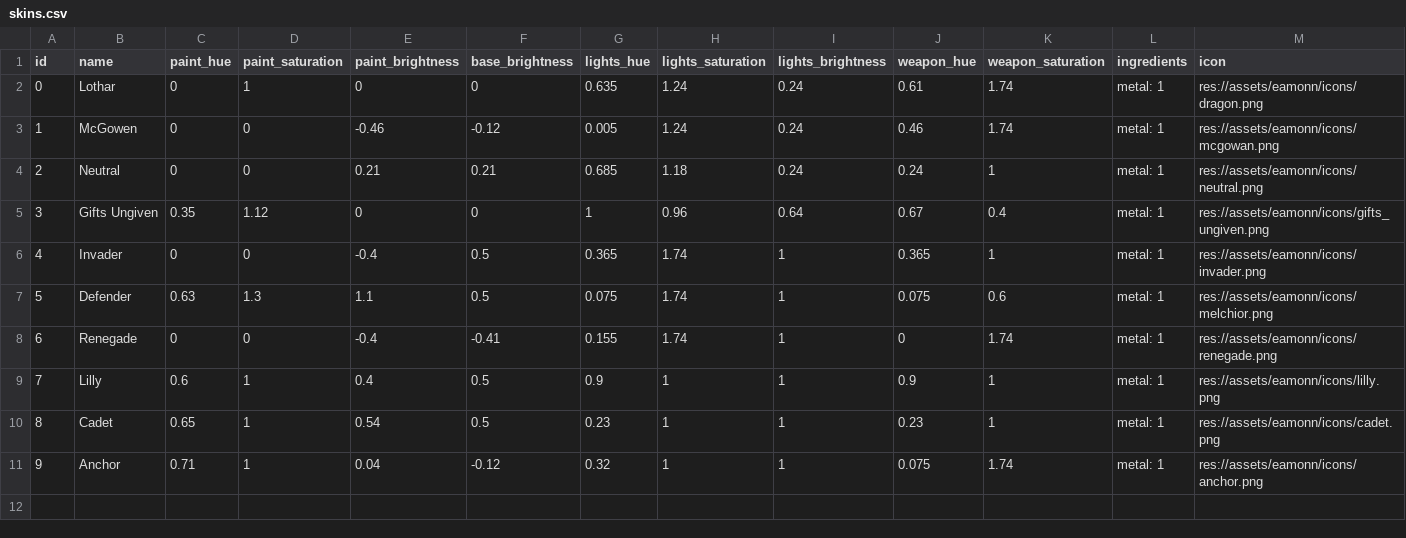
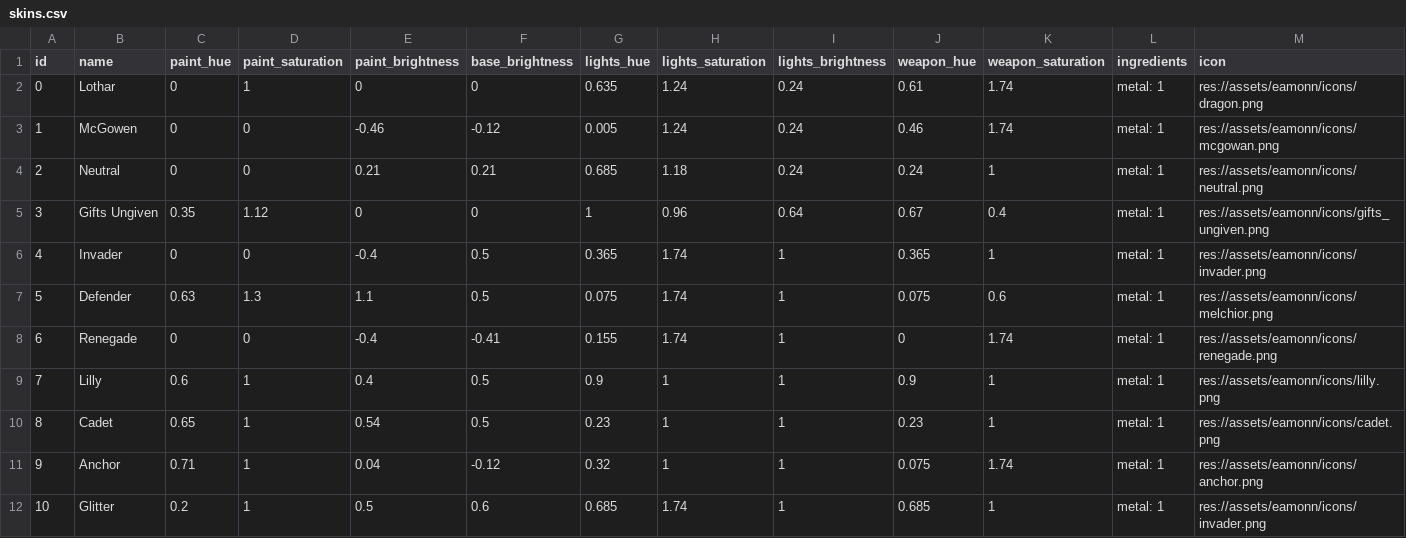
Before and after one commit to EamonnMR/galactic-night, a CSV file: data/skins.csv, drawn as a sheet; only a part is shown; rows hold the shown columns only; the diff names each change by its address in the sheet, - before the commit and + after, or states it on an @@ line.

```diff
--- a/data/skins.csv
+++ b/data/skins.csv
+row 12: 10 | Glitter | 0.2 | 1 | 0.5 | 0.6 | 0.685 | 1.74 | 1 | 0.685 | 1 | metal: 1 | res://assets/eamonn/icons/invader.png
```
Also changed, not shown: data/factions.csv, data/spawns.csv, 12 other files.
